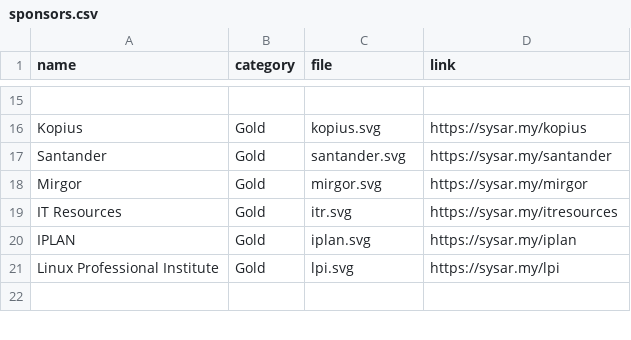
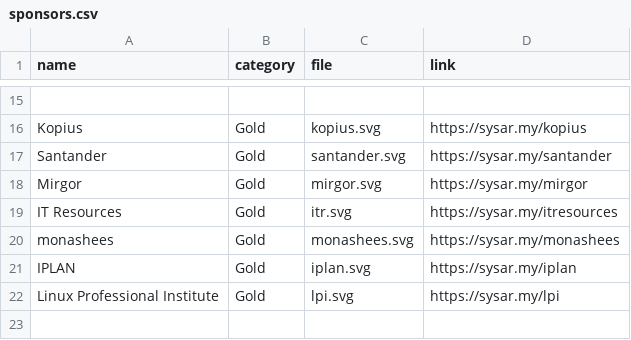
Before and after one commit to sysarmy/2023.nerdear.la, a CSV file: datasets/sponsors.csv, drawn as a sheet; only a part is shown, gaps mark what is left out; the diff names each change by its address in the sheet, - before the commit and + after, or states it on an @@ line.

```diff
--- a/datasets/sponsors.csv
+++ b/datasets/sponsors.csv
+row 20: monashees | Gold | monashees.svg | https://sysar.my/monashees
```
Also changed, not shown: 3 other files.
